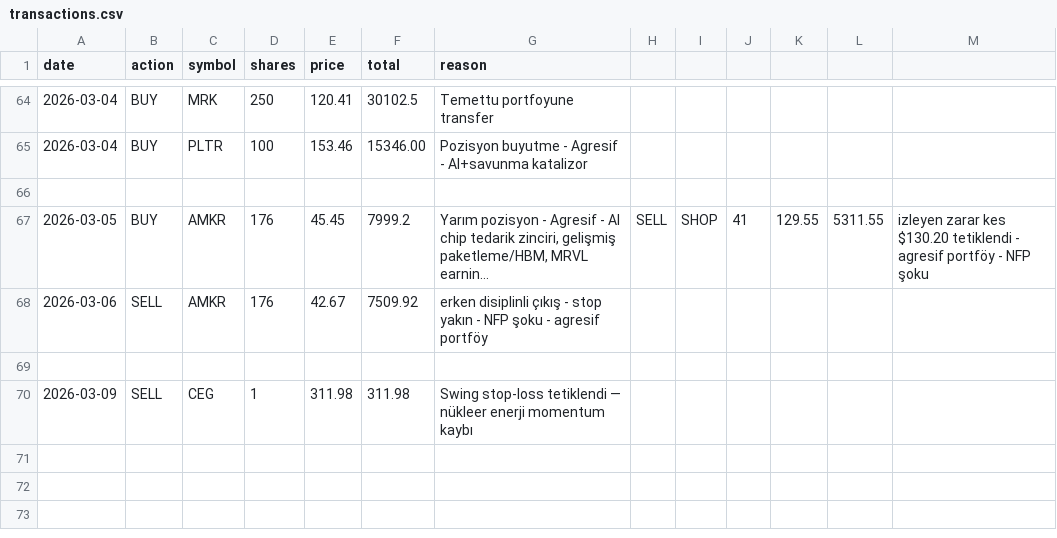
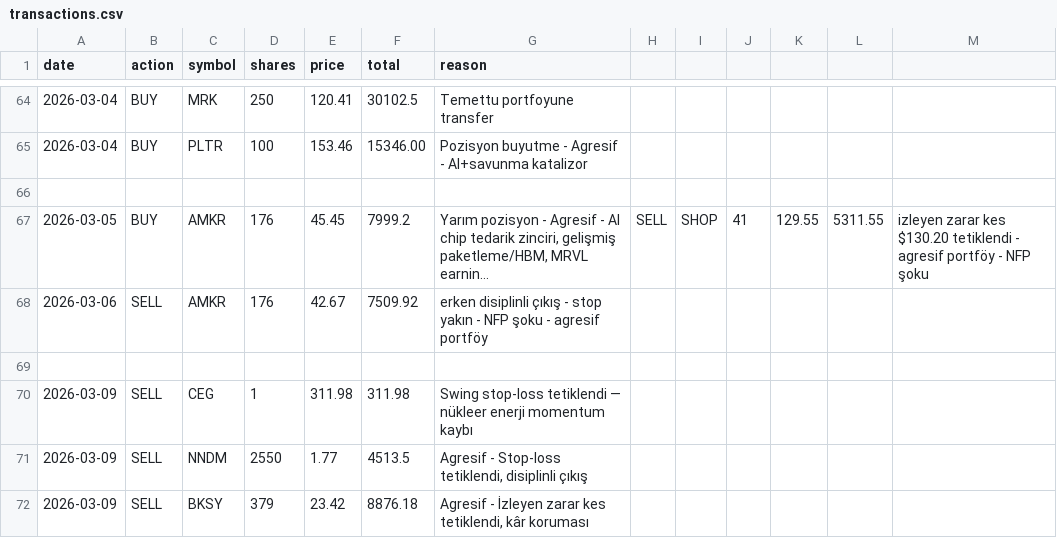
Before and after one commit to zeynelgun-afk/portfolio-tracker, a CSV file: data/transactions.csv, drawn as a sheet; only a part is shown, gaps mark what is left out; long unchanged cells end in ….

Commit message:
[SATIŞ] Agresif - NNDM @1.77 stop-loss, BKSY @23.42 trailing stop — disiplinli çıkış

```diff
--- a/data/transactions.csv
+++ b/data/transactions.csv
@@ -70 +70,3 @@ date,action,symbol,shares,price,total,reason
 2026-03-09,SELL,CEG,1,311.98,311.98,"Swing stop-loss tetiklendi — nükleer enerji momentum kaybı"
+2026-03-09,SELL,NNDM,2550,1.77,4513.5,"Agresif - Stop-loss tetiklendi, disiplinli çıkış"
+2026-03-09,SELL,BKSY,379,23.42,8876.18,"Agresif - İzleyen zarar kes tetiklendi, kâr koruması"
```
Also changed, not shown: 2 other files.
